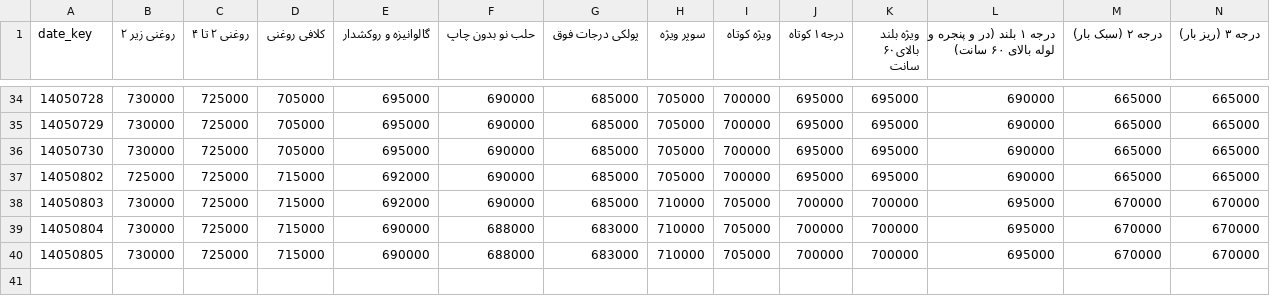
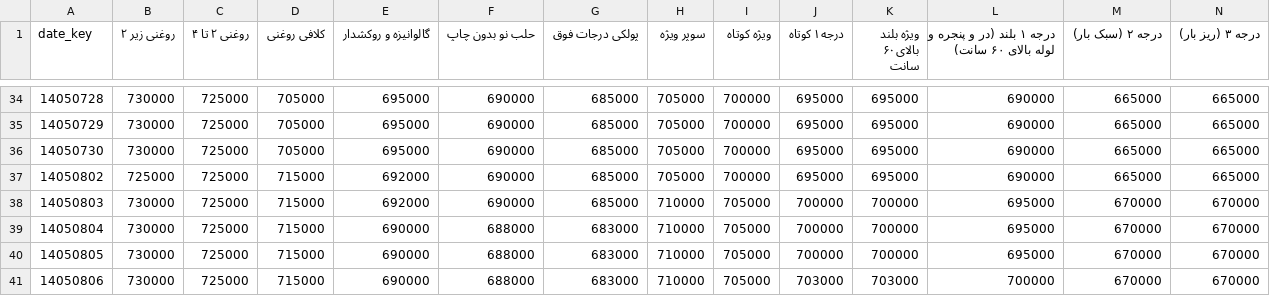
Before and after one commit to panahi88/sabzehya-data, a CSV file: prices.csv, drawn as a sheet; only a part is shown, gaps mark what is left out; rows hold the shown columns only; the diff names each change by its address in the sheet, - before the commit and + after, or states it on an @@ line.

```diff
--- a/prices.csv
+++ b/prices.csv
+row 41: 14050806 | 730000 | 725000 | 715000 | 690000 | 688000 | 683000 | 710000 | 705000 | 703000 | 703000 | 700000 | 670000 | 670000
```
Also changed, not shown: status.csv, 2 other files.
